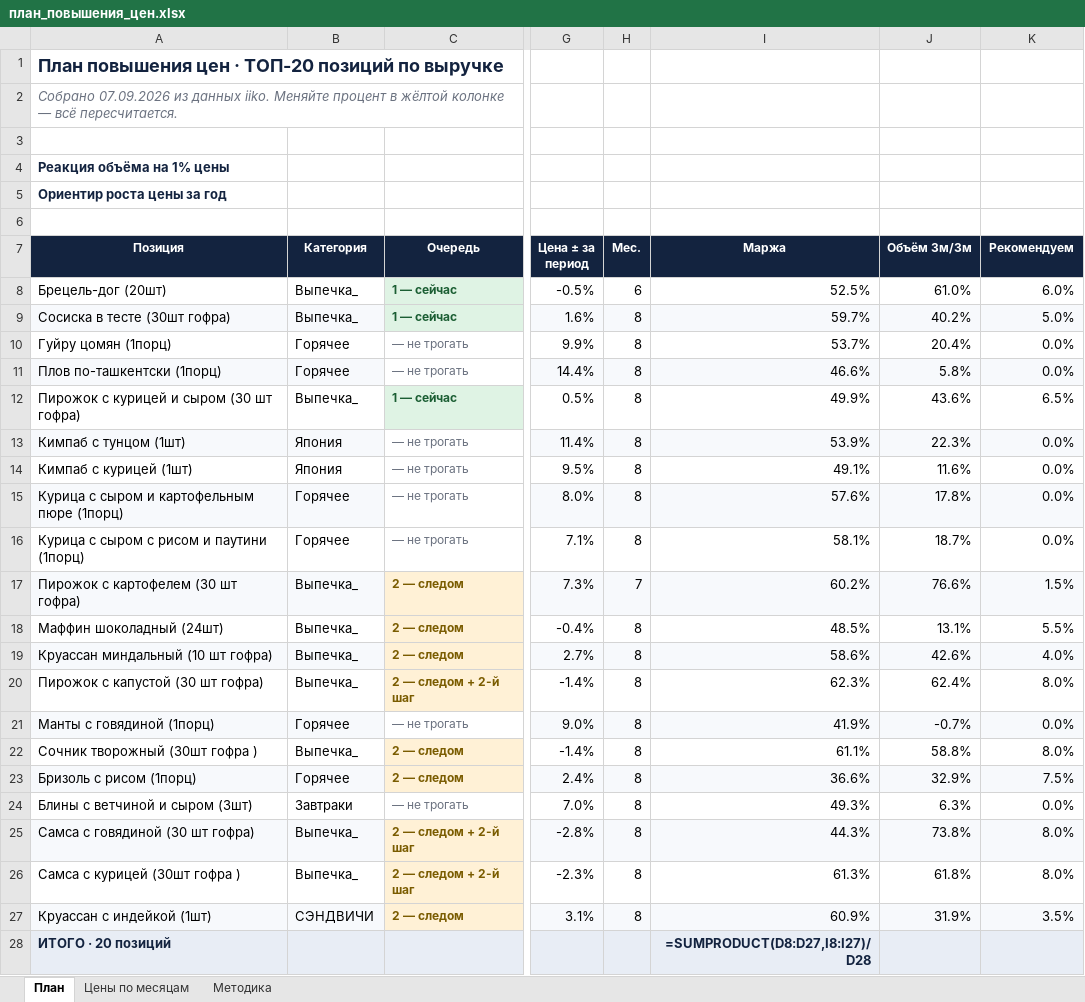
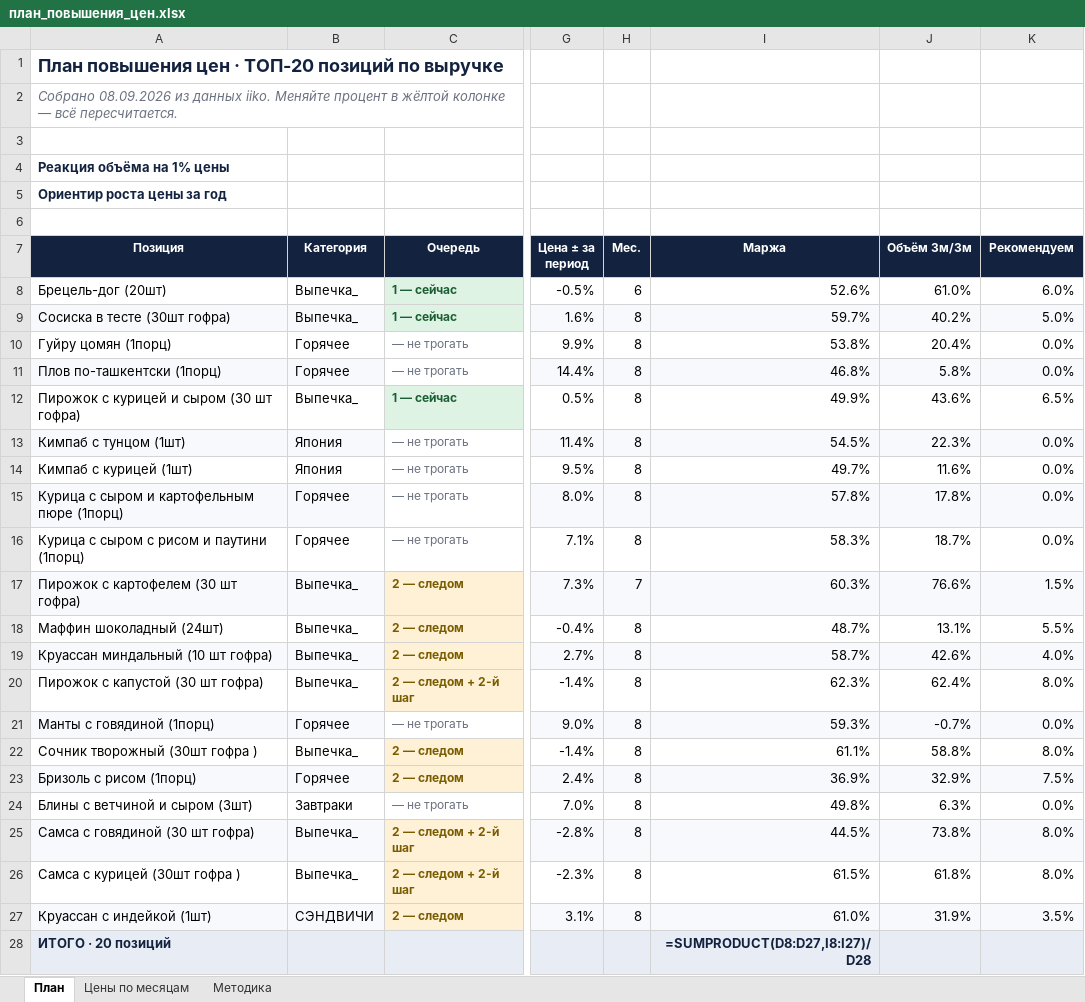
Before and after one commit to Olgagerassimenko/fin-director, an Excel workbook: план_повышения_цен.xlsx, sheet План, drawn as a sheet; only a part is shown, gaps mark what is left out; values as stored, in another font and other column widths than the file's, no borders; formulas without a stored value are shown as written; the diff names each change by its address in the sheet, - before the commit and + after, or states it on an @@ line.

```diff
--- a/план_повышения_цен.xlsx (sheet План)
+++ b/план_повышения_цен.xlsx (sheet План)
-A2 (Позиция): Собрано 07.09.2026 из данных…
+A2 (Позиция): Собрано 08.09.2026 из данных…
-I8 (Маржа): 52.5%
+I8 (Маржа): 52.6%
-I10 (Маржа): 53.7%
+I10 (Маржа): 53.8%
-I11 (Маржа): 46.6%
+I11 (Маржа): 46.8%
-I13 (Маржа): 53.9%
+I13 (Маржа): 54.5%
-I14 (Маржа): 49.1%
+I14 (Маржа): 49.7%
-I15 (Маржа): 57.6%
+I15 (Маржа): 57.8%
-I16 (Маржа): 58.1%
+I16 (Маржа): 58.3%
-I17 (Маржа): 60.2%
+I17 (Маржа): 60.3%
-I18 (Маржа): 48.5%
+I18 (Маржа): 48.7%
-I19 (Маржа): 58.6%
+I19 (Маржа): 58.7%
-I21 (Маржа): 41.9%
+I21 (Маржа): 59.3%
-I23 (Маржа): 36.6%
+I23 (Маржа): 36.9%
-I24 (Маржа): 49.3%
+I24 (Маржа): 49.8%
-I25 (Маржа): 44.3%
+I25 (Маржа): 44.5%
-I26 (Маржа): 61.3%
+I26 (Маржа): 61.5%
-I27 (Маржа): 60.9%
+I27 (Маржа): 61.0%
```
Also changed, not shown: sheet Цены по месяцам, sheet Методика, I Отчет ПРОДАЖИ 01.2026.xlsx, I Отчет ПРОДАЖИ 02.2026.xlsx, 36 other files.
